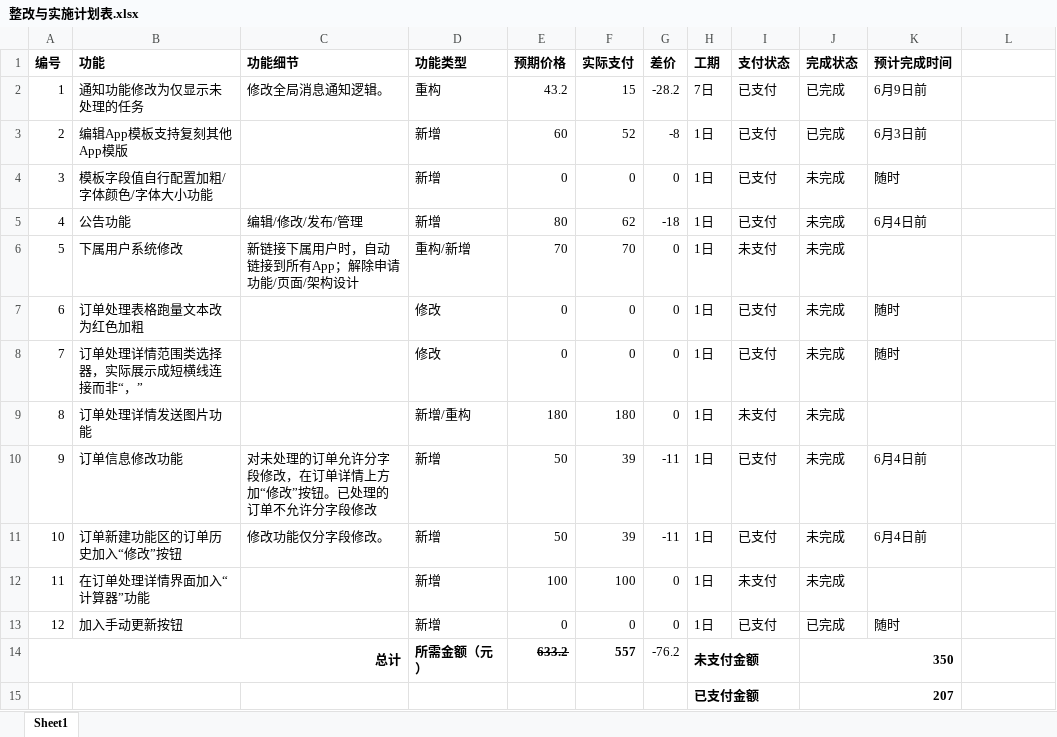
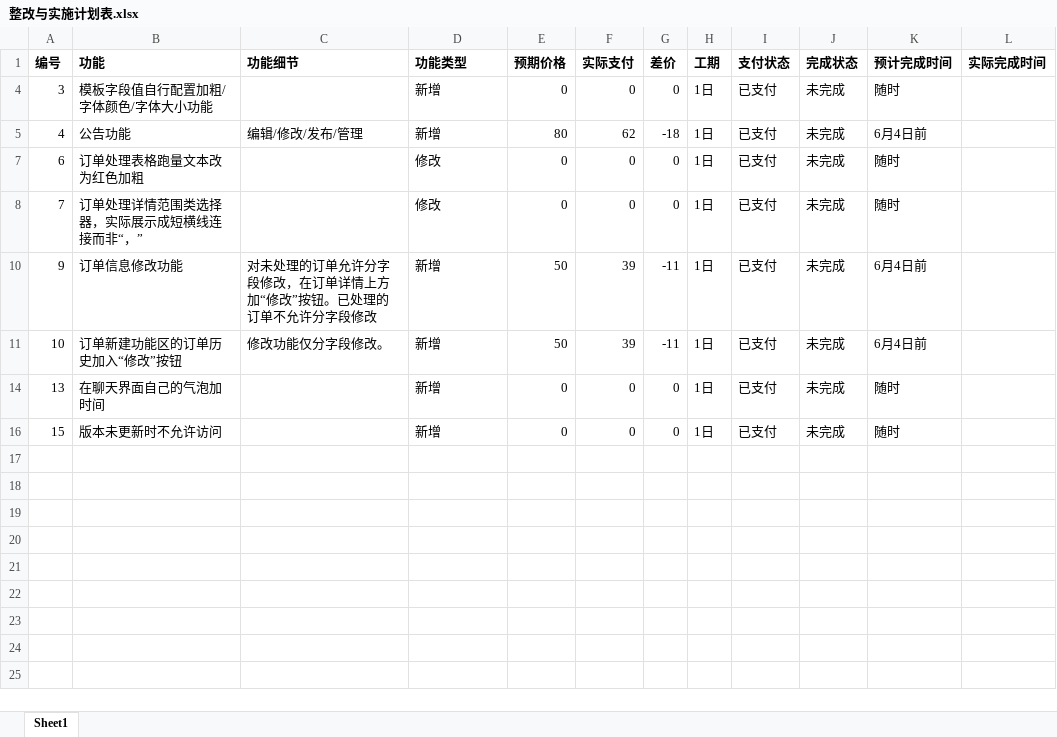
Before and after one commit to Micropue/registration-system, an Excel workbook: 整改与实施计划表.xlsx, sheet Sheet1, drawn as a sheet; values as stored, in another font and other column widths than the file's, no borders; conditional formats not drawn; removed rows and columns are numbered as before the commit, all else as after; the diff names each change by its address in the sheet, - before the commit and + after, or states it on an @@ line.

```diff
--- a/整改与实施计划表.xlsx (sheet Sheet1)
+++ b/整改与实施计划表.xlsx (sheet Sheet1)
-L1: (empty)
+L1: 实际完成时间
-row 2: 1 | 通知功能修改为仅显示未处理的任务 | 修改全局消息通知逻辑。 | 重构 | 43.2 | 15 | -28.2 | 7日 | 已支付 | 已完成 | 6月9日前
-row 3: 2 | 编辑App模板支持复刻其他App模版 |  | 新增 | 60 | 52 | -8 | 1日 | 已支付 | 已完成 | 6月3日前
@@ row 6 hidden: 5 | 下属用户系统修改 | 新链接下属用户时，自动链接到所有App；解除申请功能/页面/架构设计 | 重构/新增 | 70 | 70 | 0 | 1日 | 未支付 | 未完成 @@
@@ row 9 hidden: 8 | 订单处理详情发送图片功能 |  | 新增/重构 | 180 | 180 | 0 | 1日 | 未支付 | 未完成 @@
@@ row 12 hidden: 11 | 在订单处理详情界面加入“计算器”功能 |  | 新增 | 100 | 100 | 0 | 1日 | 未支付 | 未完成 @@
+row 14: 13 | 在聊天界面自己的气泡加时间 |  | 新增 | 0 | 0 | 0 | 1日 | 已支付 | 未完成 | 随时
-A16 (编号): 12
+A16 (编号): 15
-B16 (功能): 加入手动更新按钮
+B16 (功能): 版本未更新时不允许访问
-J16 (完成状态): 已完成
+J16 (完成状态): 未完成
-row 14: 总计 |  |  | 所需金额（元） | 633.2 | 557 | -76.2 | 未支付金额 |  | 350
@@ row 15 hidden:  |  |  |  |  |  |  | 已支付金额 |  | 207 @@
```
Also changed, not shown: formulas that keep their value, hidden cells, 12 other files.
